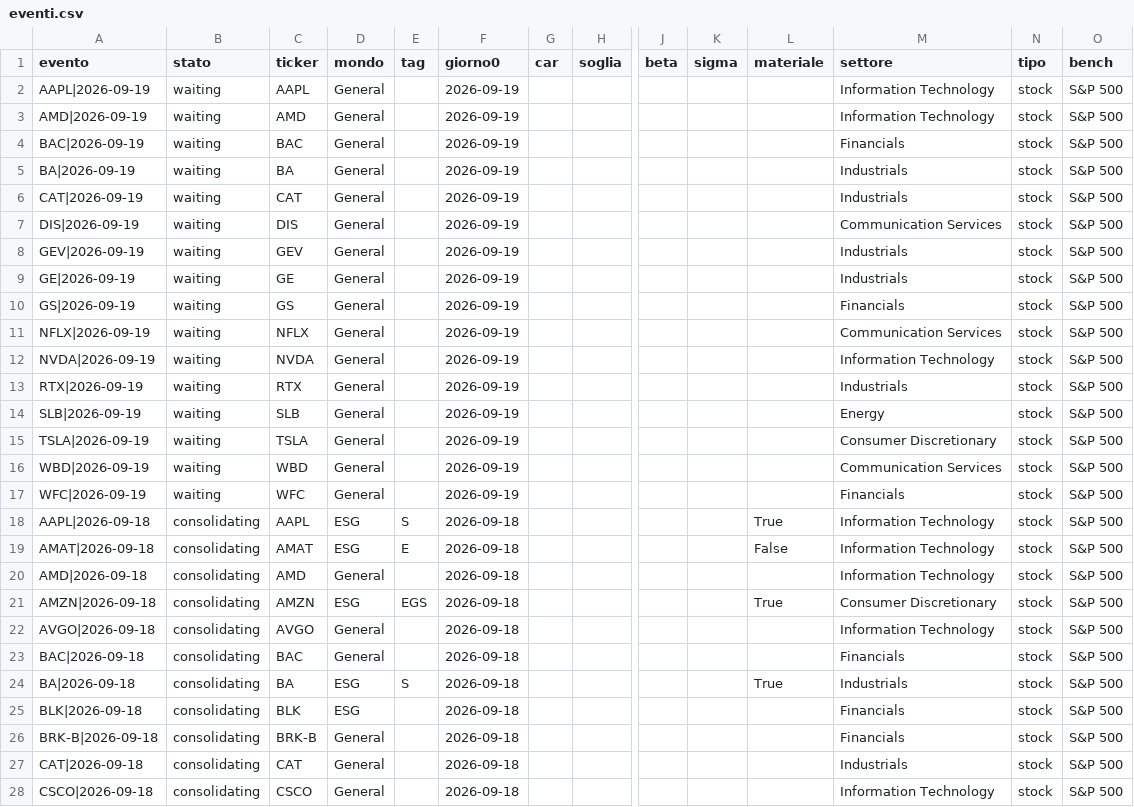
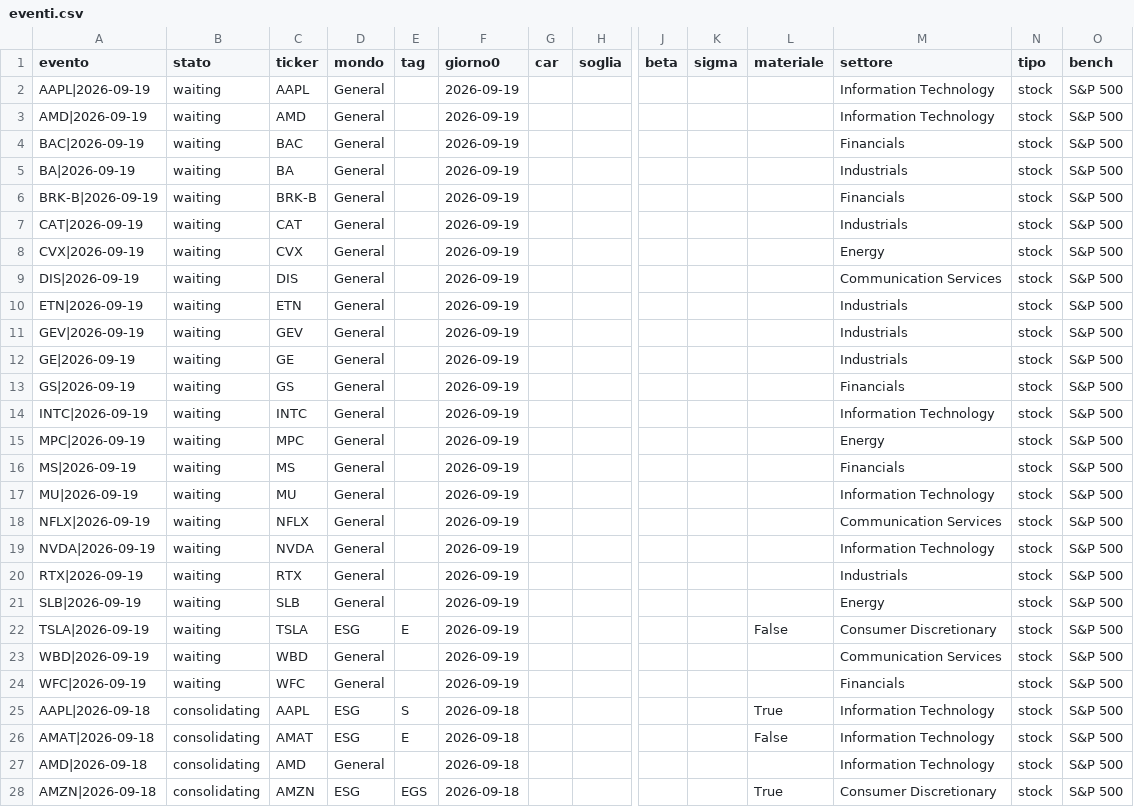
Before and after one commit to carlospinetto99/news-impact-tracker, a CSV file: eventi.csv, drawn as a sheet; only a part is shown, gaps mark what is left out; the shorter side is filled out with more unchanged rows; addresses are those after the commit; rows hold the shown columns only; the diff names each change by its address in the sheet, - before the commit and + after, or states it on an @@ line.

```diff
--- a/eventi.csv
+++ b/eventi.csv
+row 6: BRK-B|2026-09-19 | waiting | BRK-B | General |  | 2026-09-19 |  |  |  |  |  | Financials | stock | S&P 500
+row 8: CVX|2026-09-19 | waiting | CVX | General |  | 2026-09-19 |  |  |  |  |  | Energy | stock | S&P 500
+row 10: ETN|2026-09-19 | waiting | ETN | General |  | 2026-09-19 |  |  |  |  |  | Industrials | stock | S&P 500
+row 14: INTC|2026-09-19 | waiting | INTC | General |  | 2026-09-19 |  |  |  |  |  | Information Technology | stock | S&P 500
+row 15: MPC|2026-09-19 | waiting | MPC | General |  | 2026-09-19 |  |  |  |  |  | Energy | stock | S&P 500
+row 16: MS|2026-09-19 | waiting | MS | General |  | 2026-09-19 |  |  |  |  |  | Financials | stock | S&P 500
+row 17: MU|2026-09-19 | waiting | MU | General |  | 2026-09-19 |  |  |  |  |  | Information Technology | stock | S&P 500
-D22 (mondo): General
+D22 (mondo): ESG
-E22 (tag): (empty)
+E22 (tag): E
-L22 (materiale): (empty)
+L22 (materiale): False
```
Also changed, not shown: 2 other files.
